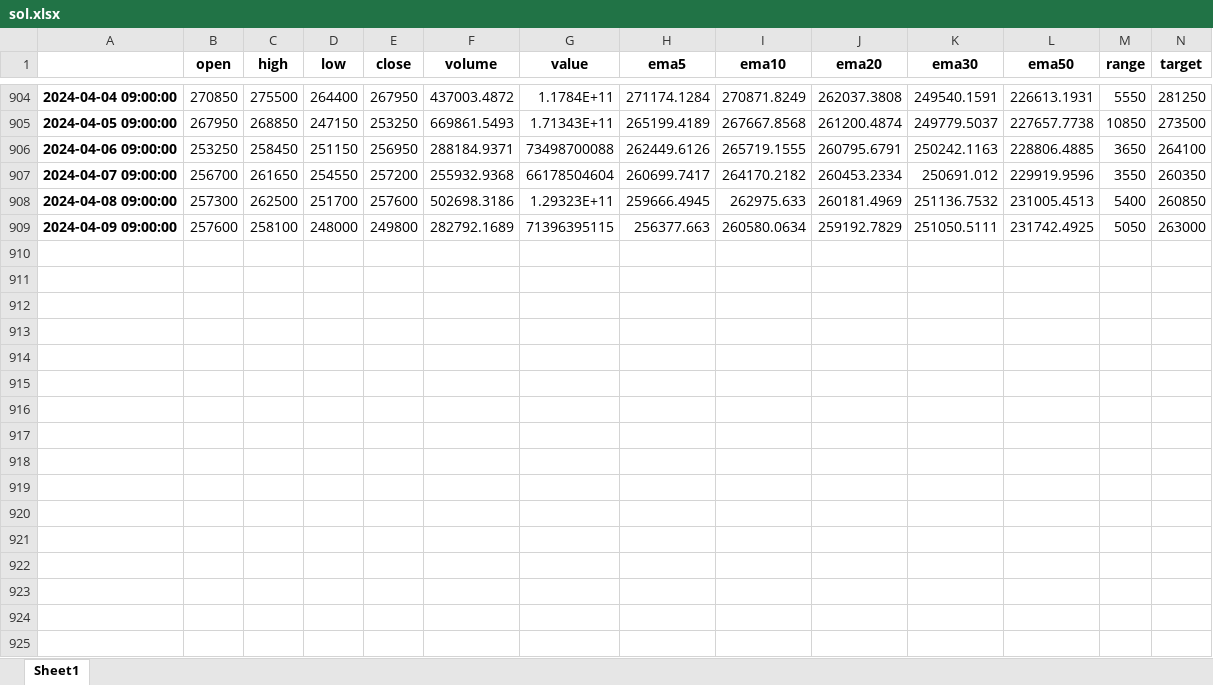
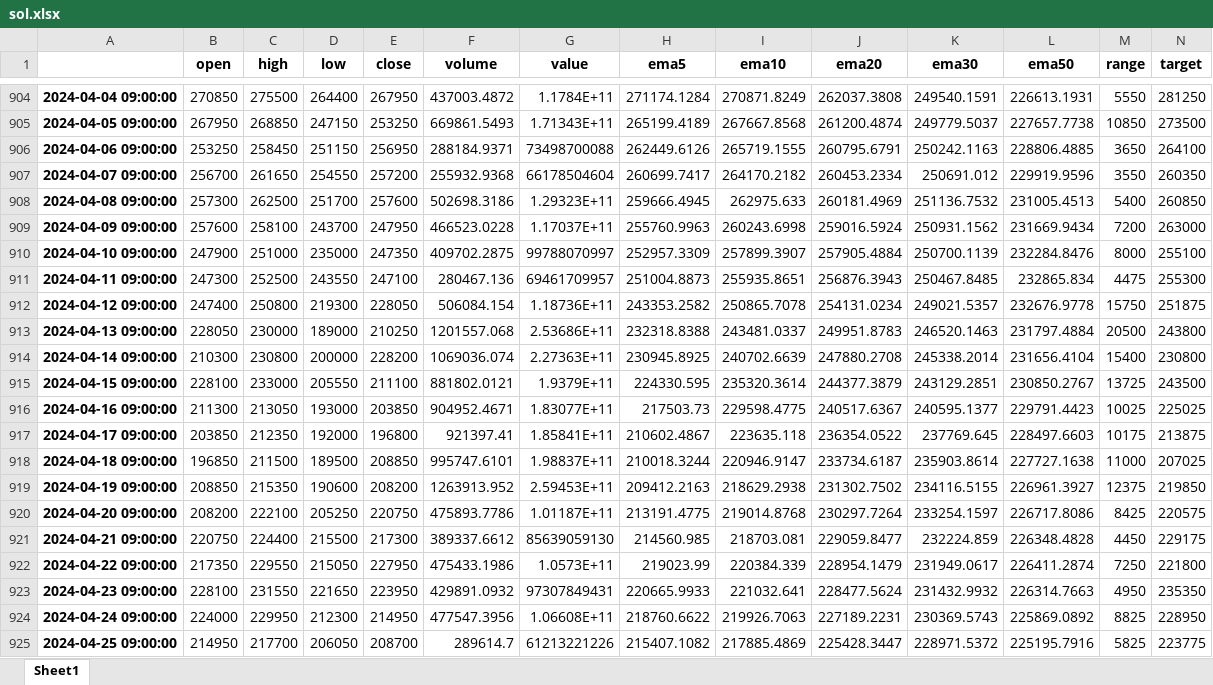
Before and after one commit to syw1109/my-document, an Excel workbook: sol.xlsx, sheet Sheet1, drawn as a sheet; only a part is shown, gaps mark what is left out; values as stored, in another font and other column widths than the file's, no borders; rows hold the shown columns only; the diff names each change by its address in the sheet, - before the commit and + after, or states it on an @@ line.

```diff
--- a/sol.xlsx (sheet Sheet1)
+++ b/sol.xlsx (sheet Sheet1)
-D909 (low): 248000
+D909 (low): 243700
-E909 (close): 249800
+E909 (close): 247950
-F909 (volume): 282792.1689
+F909 (volume): 466523.0228
-G909 (value): 71396395115
+G909 (value): 1.17037E+11
-H909 (ema5): 256377.663
+H909 (ema5): 255760.9963
-I909 (ema10): 260580.0634
+I909 (ema10): 260243.6998
-J909 (ema20): 259192.7829
+J909 (ema20): 259016.5924
-K909 (ema30): 251050.5111
+K909 (ema30): 250931.1562
-L909 (ema50): 231742.4925
+L909 (ema50): 231669.9434
-M909 (range): 5050
+M909 (range): 7200
+row 910: 2024-04-10 09:00:00 | 247900 | 251000 | 235000 | 247350 | 409702.2875 | 99788070997 | 252957.3309 | 257899.3907 | 257905.4884 | 250700.1139 | 232284.8476 | 8000 | 255100
+row 911: 2024-04-11 09:00:00 | 247300 | 252500 | 243550 | 247100 | 280467.136 | 69461709957 | 251004.8873 | 255935.8651 | 256876.3943 | 250467.8485 | 232865.834 | 4475 | 255300
+row 912: 2024-04-12 09:00:00 | 247400 | 250800 | 219300 | 228050 | 506084.154 | 1.18736E+11 | 243353.2582 | 250865.7078 | 254131.0234 | 249021.5357 | 232676.9778 | 15750 | 251875
+row 913: 2024-04-13 09:00:00 | 228050 | 230000 | 189000 | 210250 | 1201557.068 | 2.53686E+11 | 232318.8388 | 243481.0337 | 249951.8783 | 246520.1463 | 231797.4884 | 20500 | 243800
+row 914: 2024-04-14 09:00:00 | 210300 | 230800 | 200000 | 228200 | 1069036.074 | 2.27363E+11 | 230945.8925 | 240702.6639 | 247880.2708 | 245338.2014 | 231656.4104 | 15400 | 230800
+row 915: 2024-04-15 09:00:00 | 228100 | 233000 | 205550 | 211100 | 881802.0121 | 1.9379E+11 | 224330.595 | 235320.3614 | 244377.3879 | 243129.2851 | 230850.2767 | 13725 | 243500
+row 916: 2024-04-16 09:00:00 | 211300 | 213050 | 193000 | 203850 | 904952.4671 | 1.83077E+11 | 217503.73 | 229598.4775 | 240517.6367 | 240595.1377 | 229791.4423 | 10025 | 225025
+row 917: 2024-04-17 09:00:00 | 203850 | 212350 | 192000 | 196800 | 921397.41 | 1.85841E+11 | 210602.4867 | 223635.118 | 236354.0522 | 237769.645 | 228497.6603 | 10175 | 213875
+row 918: 2024-04-18 09:00:00 | 196850 | 211500 | 189500 | 208850 | 995747.6101 | 1.98837E+11 | 210018.3244 | 220946.9147 | 233734.6187 | 235903.8614 | 227727.1638 | 11000 | 207025
+row 919: 2024-04-19 09:00:00 | 208850 | 215350 | 190600 | 208200 | 1263913.952 | 2.59453E+11 | 209412.2163 | 218629.2938 | 231302.7502 | 234116.5155 | 226961.3927 | 12375 | 219850
+row 920: 2024-04-20 09:00:00 | 208200 | 222100 | 205250 | 220750 | 475893.7786 | 1.01187E+11 | 213191.4775 | 219014.8768 | 230297.7264 | 233254.1597 | 226717.8086 | 8425 | 220575
+row 921: 2024-04-21 09:00:00 | 220750 | 224400 | 215500 | 217300 | 389337.6612 | 85639059130 | 214560.985 | 218703.081 | 229059.8477 | 232224.859 | 226348.4828 | 4450 | 229175
+row 922: 2024-04-22 09:00:00 | 217350 | 229550 | 215050 | 227950 | 475433.1986 | 1.0573E+11 | 219023.99 | 220384.339 | 228954.1479 | 231949.0617 | 226411.2874 | 7250 | 221800
+row 923: 2024-04-23 09:00:00 | 228100 | 231550 | 221650 | 223950 | 429891.0932 | 97307849431 | 220665.9933 | 221032.641 | 228477.5624 | 231432.9932 | 226314.7663 | 4950 | 235350
+row 924: 2024-04-24 09:00:00 | 224000 | 229950 | 212300 | 214950 | 477547.3956 | 1.06608E+11 | 218760.6622 | 219926.7063 | 227189.2231 | 230369.5743 | 225869.0892 | 8825 | 228950
+row 925: 2024-04-25 09:00:00 | 214950 | 217700 | 206050 | 208700 | 289614.7 | 61213221226 | 215407.1082 | 217885.4869 | 225428.3447 | 228971.5372 | 225195.7916 | 5825 | 223775
```
Also changed, not shown: ada.xlsx, btc.xlsx, 3 other files.
